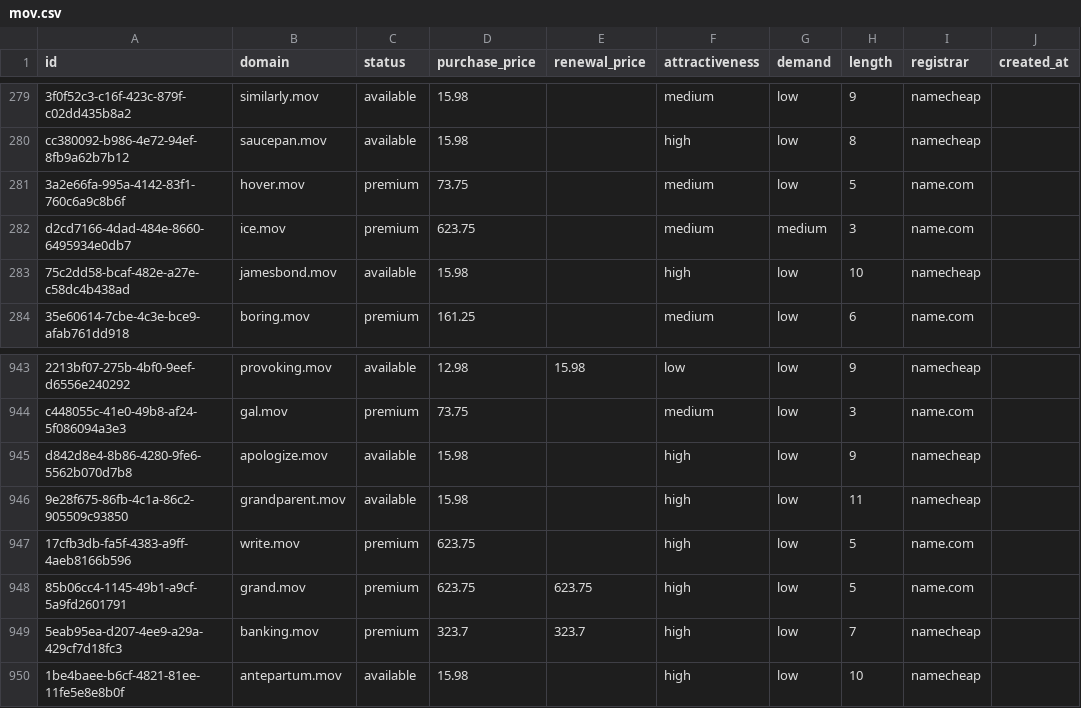
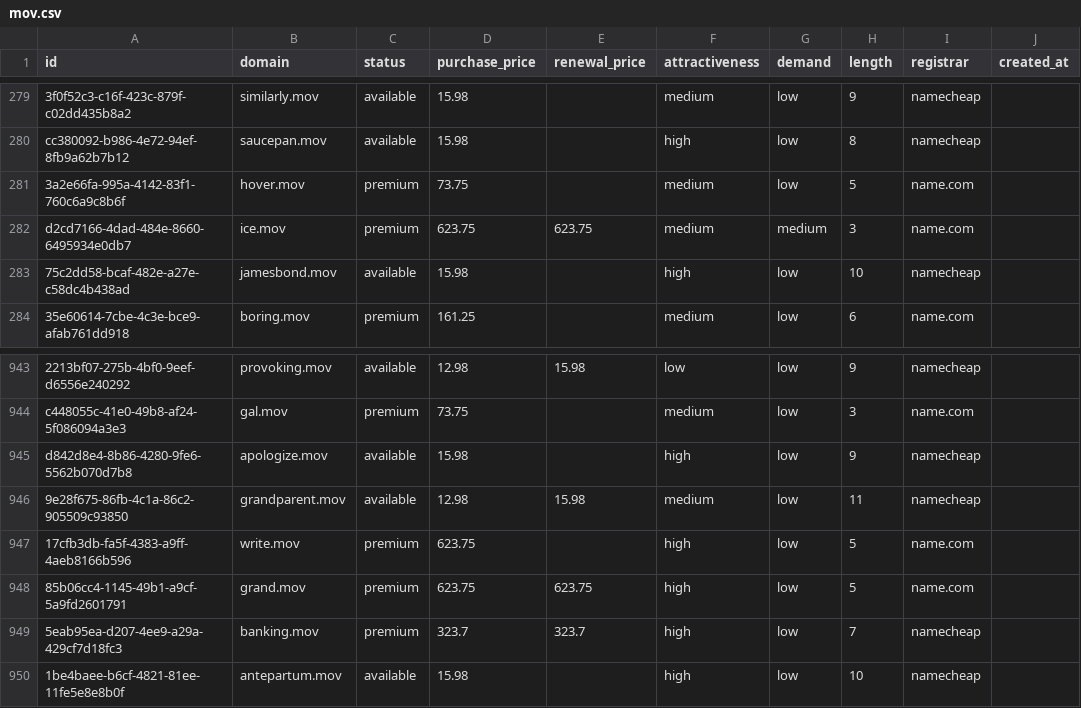
Before and after one commit to UniqueDomains/mov-oneword-domains, a CSV file: mov.csv, drawn as a sheet; only a part is shown, gaps mark what is left out; the diff names each change by its address in the sheet, - before the commit and + after, or states it on an @@ line.

Commit message:
Domains update

```diff
--- a/mov.csv
+++ b/mov.csv
-E282 (renewal_price): (empty)
+E282 (renewal_price): 623.75
-D946 (purchase_price): 15.98
+D946 (purchase_price): 12.98
-E946 (renewal_price): (empty)
+E946 (renewal_price): 15.98
-F946 (attractiveness): high
+F946 (attractiveness): medium
```
Also changed, not shown: 4 other files.
